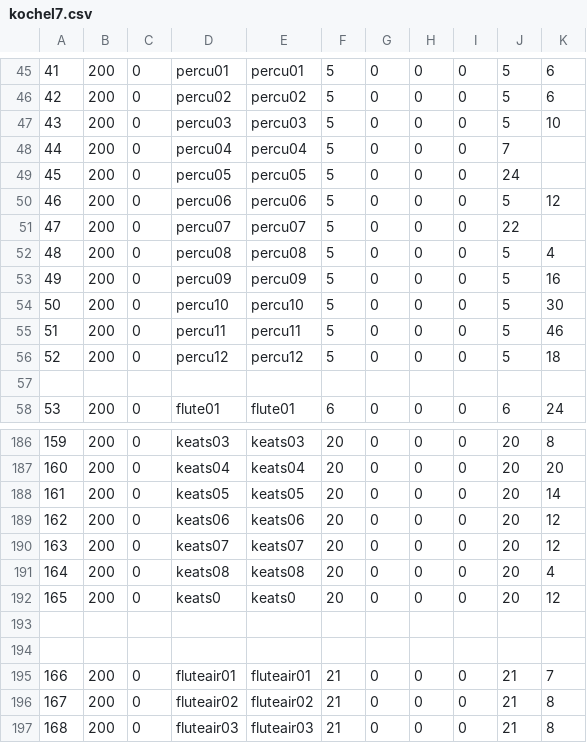
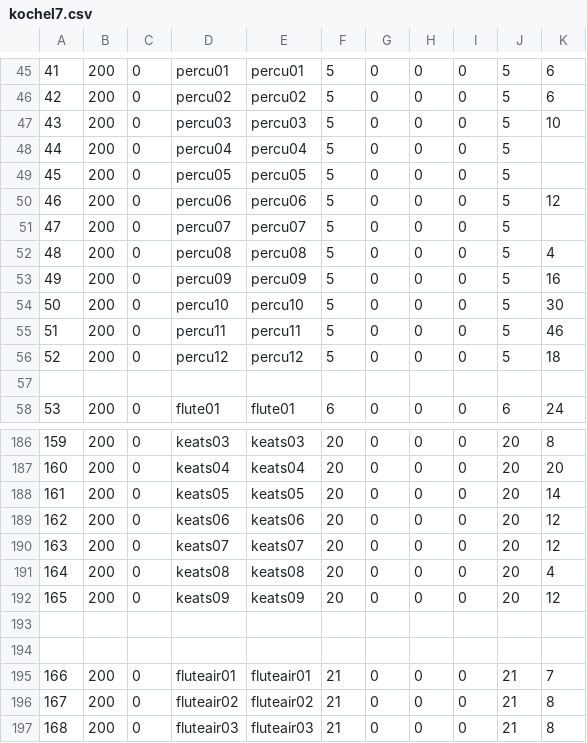
Before and after one commit to belljonathan50/Skini, a CSV file: pieces/kochel7.csv, drawn as a sheet; only a part is shown, gaps mark what is left out.

Commit message:
Update kochel7.csv

```diff
--- a/pieces/kochel7.csv
+++ b/pieces/kochel7.csv
@@ -47,6 +47,6 @@
 43,200,0,percu03,percu03,5,0,0,0,5,10,,,
-44,200,0,percu04,percu04,5,0,0,0,7,,,,
-45,200,0,percu05,percu05,5,0,0,0,24,,,,
+44,200,0,percu04,percu04,5,0,0,0,5,,,,
+45,200,0,percu05,percu05,5,0,0,0,5,,,,
 46,200,0,percu06,percu06,5,0,0,0,5,12,,,
-47,200,0,percu07,percu07,5,0,0,0,22,,,,
+47,200,0,percu07,percu07,5,0,0,0,5,,,,
 48,200,0,percu08,percu08,5,0,0,0,5,4,,,
@@ -191,3 +191,3 @@
 164,200,0,keats08,keats08,20,0,0,0,20,4,,,
-165,200,0,keats0,keats0,20,0,0,0,20,12,,,
+165,200,0,keats09,keats09,20,0,0,0,20,12,,,
 ,,,,,,,,,,,,,
```
